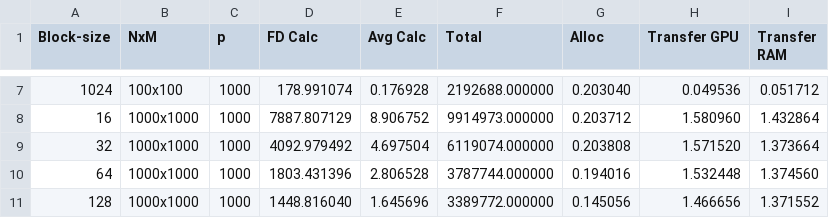
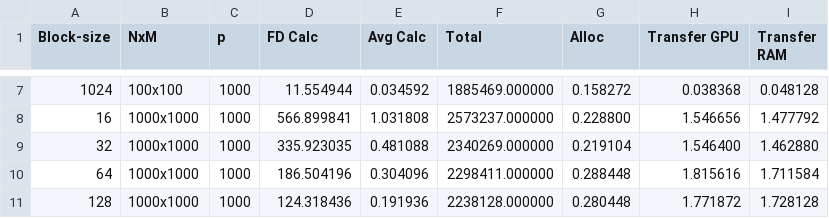
Before and after one commit to keatina3/cuda_radiator_fdiff, a CSV file: output/GPU_doubles_times.csv, drawn as a sheet; only a part is shown, gaps mark what is left out; the diff covers the shown part only.

```diff
--- a/output/GPU_doubles_times.csv
+++ b/output/GPU_doubles_times.csv
@@ -7,5 +7,5 @@ Block-size, NxM, p, FD Calc, Avg Calc, Total, Alloc, Transfer GPU, Transfer RAM
-1024, 100x100, 1000, 178.991074, 0.176928, 2192688.000000, 0.203040, 0.049536, 0.051712
-16, 1000x1000, 1000, 7887.807129, 8.906752, 9914973.000000, 0.203712, 1.580960, 1.432864
-32, 1000x1000, 1000, 4092.979492, 4.697504, 6119074.000000, 0.203808, 1.571520, 1.373664
-64, 1000x1000, 1000, 1803.431396, 2.806528, 3787744.000000, 0.194016, 1.532448, 1.374560
-128, 1000x1000, 1000, 1448.816040, 1.645696, 3389772.000000, 0.145056, 1.466656, 1.371552
+1024, 100x100, 1000, 11.554944, 0.034592, 1885469.000000, 0.158272, 0.038368, 0.048128
+16, 1000x1000, 1000, 566.899841, 1.031808, 2573237.000000, 0.228800, 1.546656, 1.477792
+32, 1000x1000, 1000, 335.923035, 0.481088, 2340269.000000, 0.219104, 1.546400, 1.462880
+64, 1000x1000, 1000, 186.504196, 0.304096, 2298411.000000, 0.288448, 1.815616, 1.711584
+128, 1000x1000, 1000, 124.318436, 0.191936, 2238128.000000, 0.280448, 1.771872, 1.728128
```
Also changed, not shown: 114 edited cells elsewhere in this file, output/CPU_times.csv, 1 other file.
